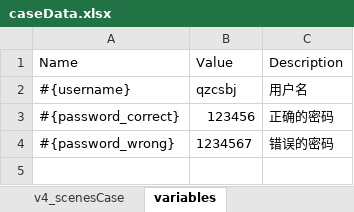
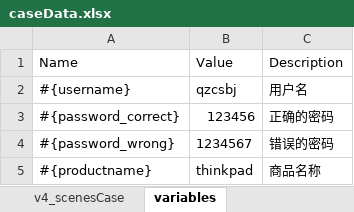
Before and after one commit to qzcsbj/apiAutoTest, an Excel workbook: caseData/caseData.xlsx, sheet variables, drawn as a sheet; values as stored, in another font and other column widths than the file's, no borders; the diff names each change by its address in the sheet, - before the commit and + after, or states it on an @@ line.

```diff
--- a/caseData/caseData.xlsx (sheet variables)
+++ b/caseData/caseData.xlsx (sheet variables)
+row 5: #{productname} | thinkpad | 商品名称
```
Also changed, not shown: sheet v4_scenesCase, 4 other files.
